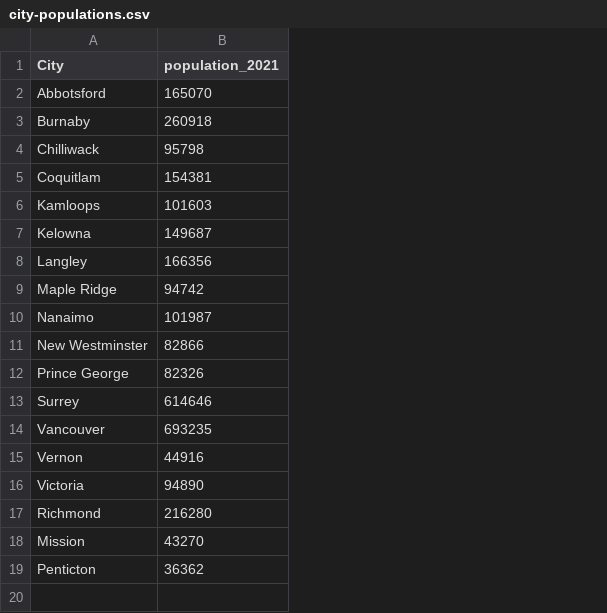
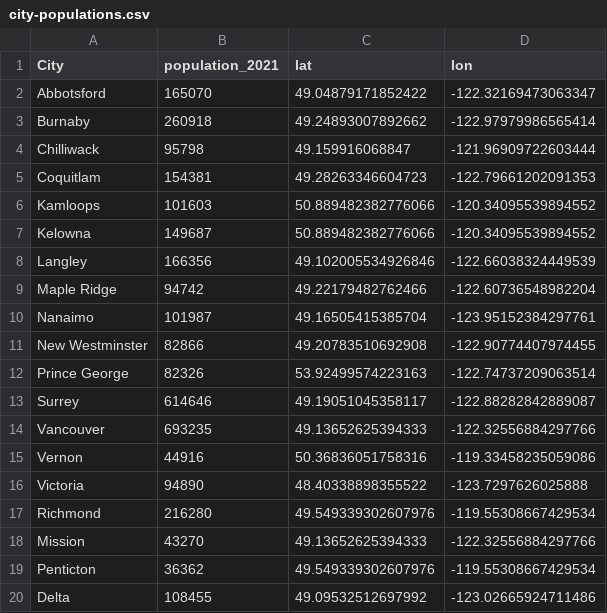
Before and after one commit to vs-postmedia/bccdc-od-deaths-scraper, a CSV file: data/source/city-populations.csv, drawn as a sheet; the diff names each change by its address in the sheet, - before the commit and + after, or states it on an @@ line.

Commit message:
updated city pop to include lat/lon. added lat/lon to 'city-latest' file

```diff
--- a/data/source/city-populations.csv
+++ b/data/source/city-populations.csv
+column C (lat), rows 2-19: 49.04879171852422 | 49.24893007892662 | 49.159916068847 | 49.28263346604723 | 50.889482382776066 | 50.889482382776066 | 49.102005534926846 | 49.22179482762466 | 49.16505415385704 | 49.20783510692908 | 53.92499574223163 | 49.19051045358117 | 49.13652625394333 | 50.36836051758316 | 48.40338898355522 | 49.549339302607976 | 49.13652625394333 | 49.549339302607976
+column D (lon), rows 2-19: -122.32169473063347 | -122.97979986565414 | -121.96909722603444 | -122.79661202091353 | -120.34095539894552 | -120.34095539894552 | -122.66038324449539 | -122.60736548982204 | -123.95152384297761 | -122.90774407974455 | -122.74737209063514 | -122.88282842889087 | -122.32556884297766 | -119.33458235059086 | -123.7297626025888 | -119.55308667429534 | -122.32556884297766 | -119.55308667429534
+row 20: Delta | 108455 | 49.09532512697992 | -123.02665924711486
```
Also changed, not shown: data/deaths-by-city-latest.csv, data/deaths-by-city.csv, 2 other files.
